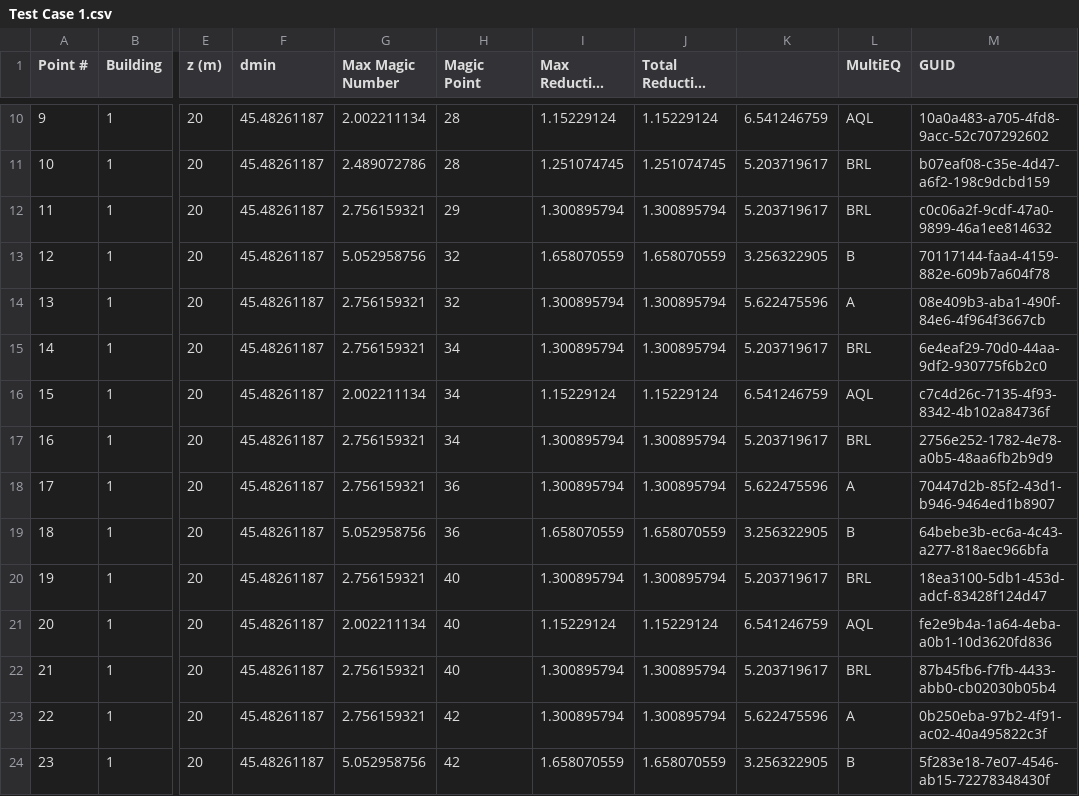
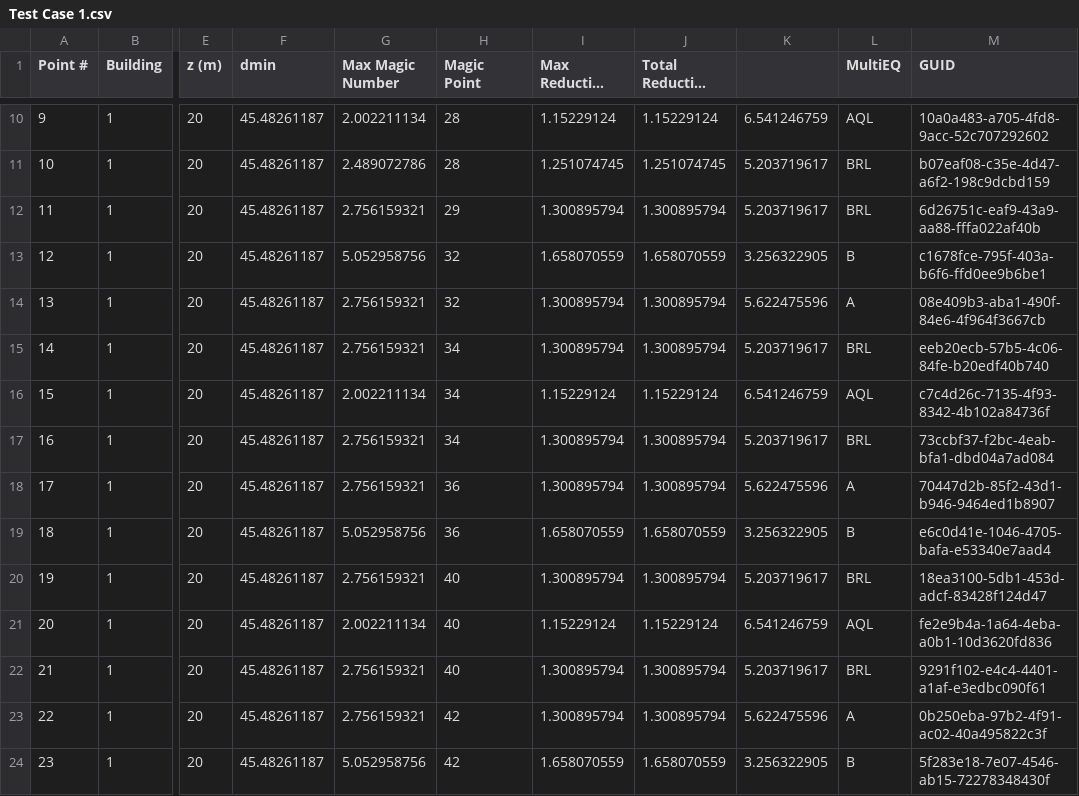
Before and after one commit to nventefs/LPSD, a CSV file: Test Case - 1/Test Case 1.csv, drawn as a sheet; only a part is shown, gaps mark what is left out; long unchanged cells end in …; the diff covers the shown part only; the diff names each change by its address in the sheet, - before the commit and + after, or states it on an @@ line.

Commit message:
Added GUID values for multiplicative calculations

```diff
--- a/Test Case - 1/Test Case 1.csv
+++ b/Test Case - 1/Test Case 1.csv
-M12 (GUID): c0c06a2f-9cdf-47a0-9899-46a1ee814632
+M12 (GUID): 6d26751c-eaf9-43a9-aa88-fffa022af40b
-M13 (GUID): 70117144-faa4-4159-882e-609b7a604f78
+M13 (GUID): c1678fce-795f-403a-b6f6-ffd0ee9b6be1
-M15 (GUID): 6e4eaf29-70d0-44aa-9df2-930775f6b2c0
+M15 (GUID): eeb20ecb-57b5-4c06-84fe-b20edf40b740
-M17 (GUID): 2756e252-1782-4e78-a0b5-48aa6fb2b9d9
+M17 (GUID): 73ccbf37-f2bc-4eab-bfa1-dbd04a7ad084
-M19 (GUID): 64bebe3b-ec6a-4c43-a277-818aec966bfa
+M19 (GUID): e6c0d41e-1046-4705-bafa-e53340e7aad4
-M22 (GUID): 87b45fb6-f7fb-4433-abb0-cb02030b05b4
+M22 (GUID): 9291f102-e4c4-4401-a1af-e3edbc090f61
```
Also changed, not shown: 13 edited cells elsewhere in this file.
